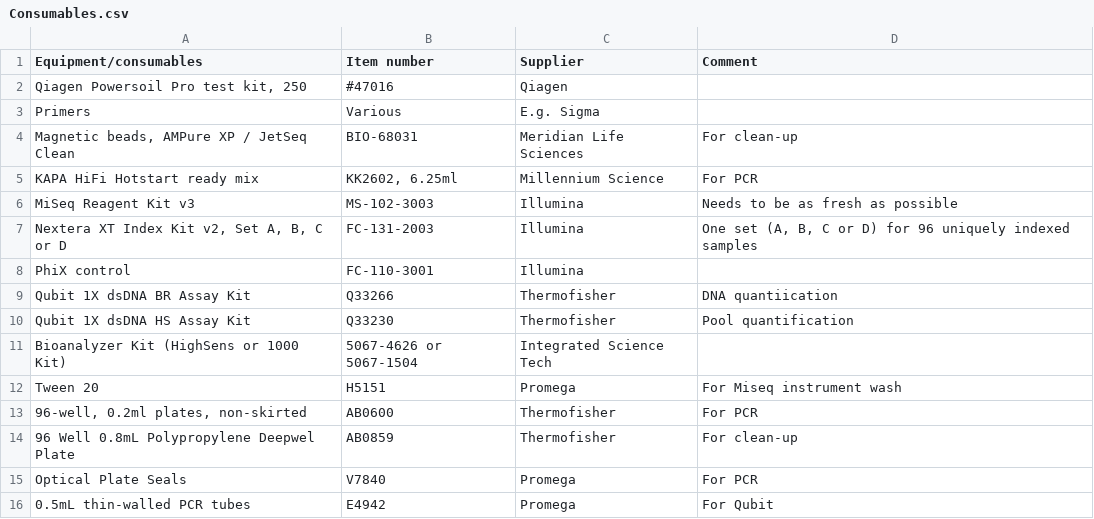
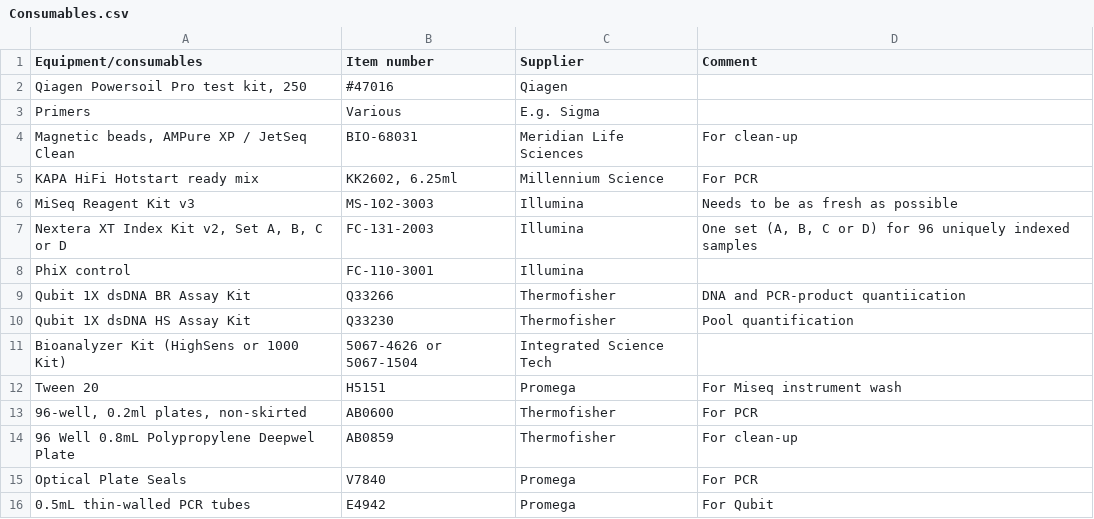
Before and after one commit to chrismitbiz/ABlab-workflows, a CSV file: Consumables.csv, drawn as a sheet.

```diff
--- a/Consumables.csv
+++ b/Consumables.csv
@@ -8,3 +8,3 @@ MiSeq Reagent Kit v3,MS-102-3003,Illumina,Needs to be as fresh as possible
 PhiX control,FC-110-3001,Illumina,
-Qubit 1X dsDNA BR Assay Kit,Q33266,Thermofisher,DNA quantiication
+Qubit 1X dsDNA BR Assay Kit,Q33266,Thermofisher,DNA and PCR-product quantiication
 Qubit 1X dsDNA HS Assay Kit,Q33230,Thermofisher,Pool quantification
```
Also changed, not shown: 8 other files.
